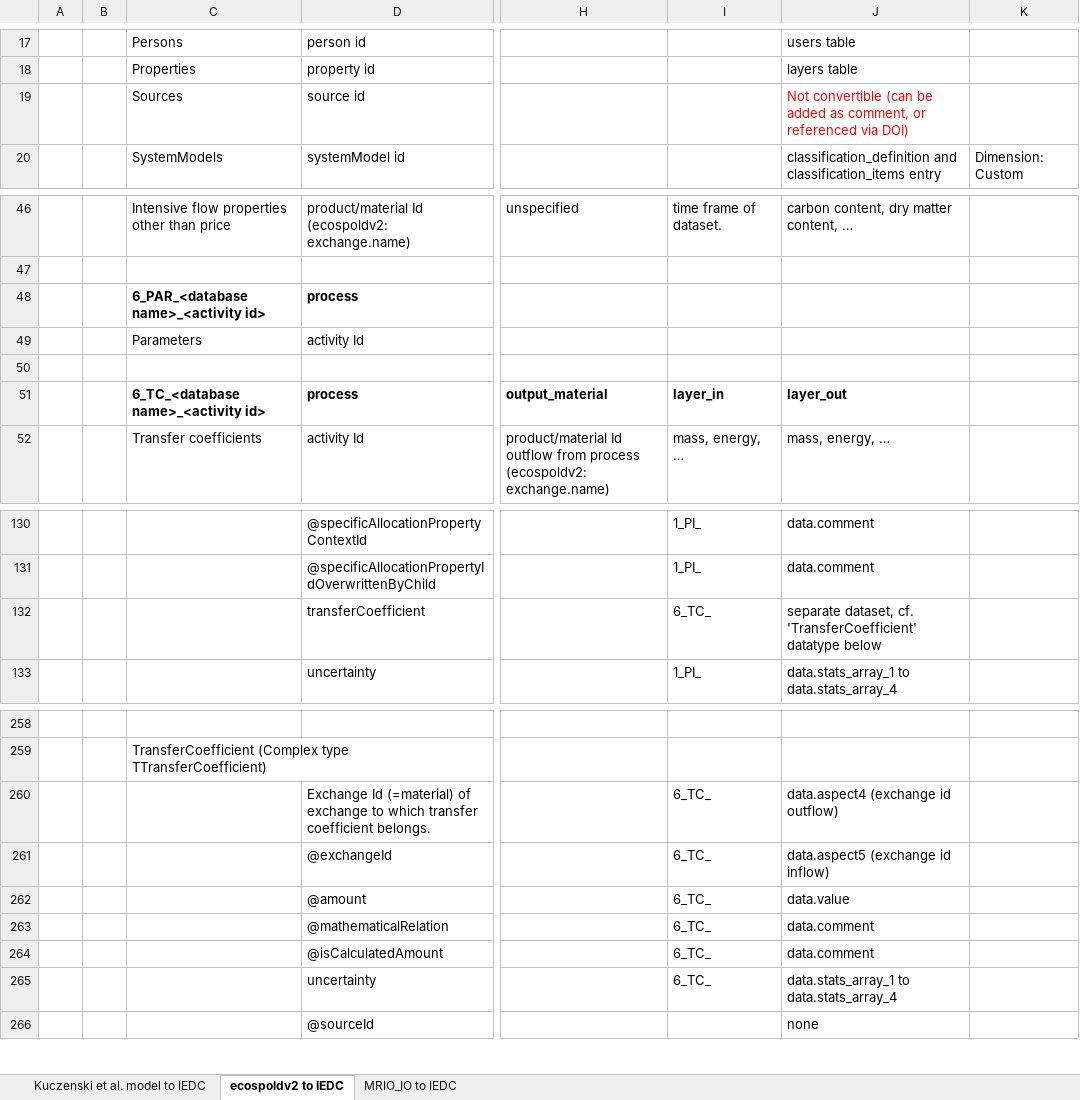
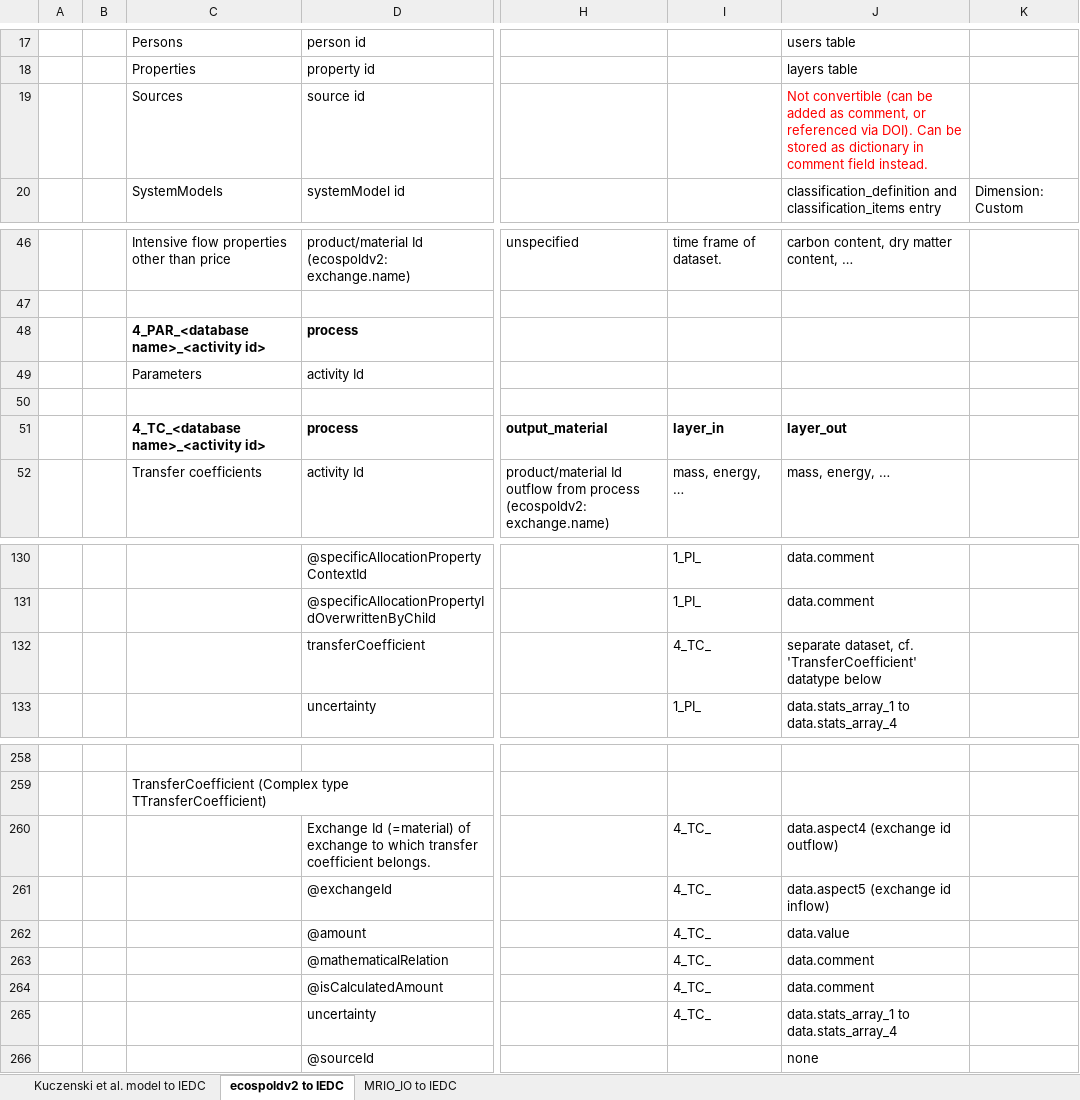
Before and after one commit to IndEcol/IE_data_commons, an Excel workbook: doc/LCI_IEDC_Correspondences_V1.xlsx, sheet ecospoldv2 to IEDC, drawn as a sheet; only a part is shown, gaps mark what is left out; values as stored, in another font and other column widths than the file's, no borders; the diff covers the shown part only; the diff names each change by its address in the sheet, - before the commit and + after, or states it on an @@ line.

```diff
--- a/doc/LCI_IEDC_Correspondences_V1.xlsx (sheet ecospoldv2 to IEDC)
+++ b/doc/LCI_IEDC_Correspondences_V1.xlsx (sheet ecospoldv2 to IEDC)
-J19: …referenced via DOI)
+J19: …referenced via DOI). Can be stored as dictionary in comment field instead.
-C48: 6_PAR_<database name>_<activity id>
+C48: 4_PAR_<database name>_<activity id>
-C51: 6_TC_<database name>_<activity id>
+C51: 4_TC_<database name>_<activity id>
-I132: 6_TC_
+I132: 4_TC_
-I260:I265: 6_TC_
+I260:I265: 4_TC_
```
Also changed, not shown: 21 edited cells elsewhere in this sheet, 2 other files.
